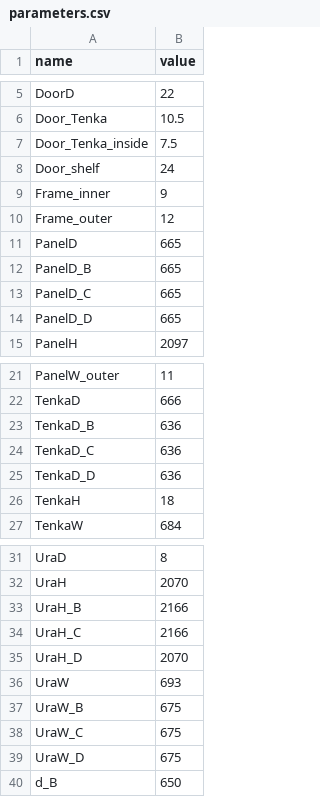
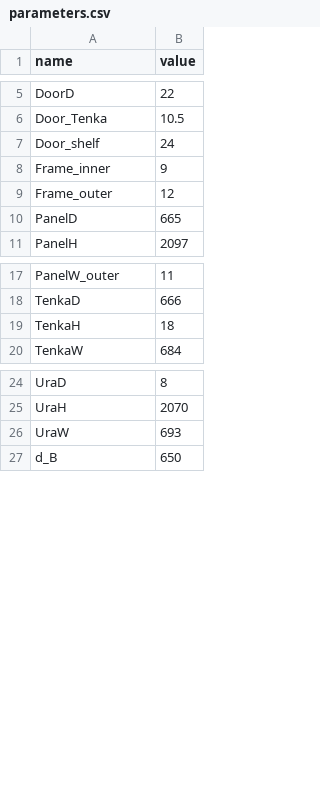
Before and after one commit to leohara/StorageRack_Maker, a CSV file: csv/parameters.csv, drawn as a sheet; only a part is shown, gaps mark what is left out.

```diff
--- a/csv/parameters.csv
+++ b/csv/parameters.csv
@@ -6,3 +6,2 @@ DoorD,22
 Door_Tenka,10.5
-Door_Tenka_inside,7.5
 Door_shelf,24
@@ -11,5 +10,2 @@ Frame_outer,12
 PanelD,665
-PanelD_B,665
-PanelD_C,665
-PanelD_D,665
 PanelH,2097
@@ -22,5 +18,2 @@ PanelW_outer,11
 TenkaD,666
-TenkaD_B,636
-TenkaD_C,636
-TenkaD_D,636
 TenkaH,18
@@ -32,9 +25,3 @@ UraD,8
 UraH,2070
-UraH_B,2166
-UraH_C,2166
-UraH_D,2070
 UraW,693
-UraW_B,675
-UraW_C,675
-UraW_D,675
 d_B,650
```
Also changed, not shown: 7 other files.
